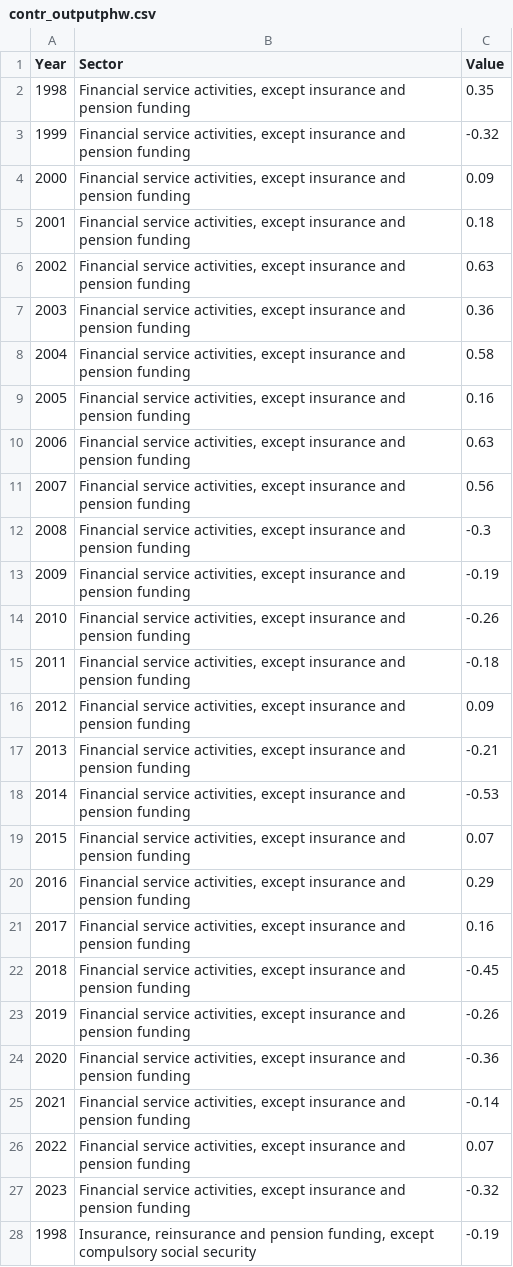
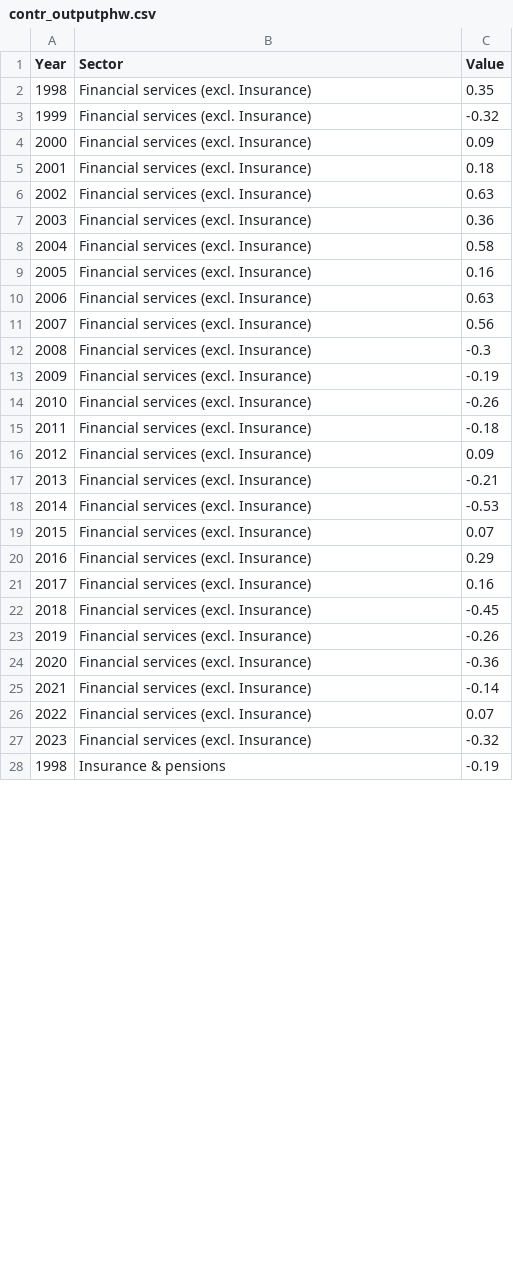
Before and after one commit to louisflamencourt/GrowthLab, a CSV file: contr_outputphw.csv, drawn as a sheet; only a part is shown; the diff covers the shown part only.

Commit message:
Add files via upload

```diff
--- a/contr_outputphw.csv
+++ b/contr_outputphw.csv
@@ -1,28 +1,28 @@
 Year,Sector,Value
-1998,"Financial service activities, except insurance and pension funding",0.35
-1999,"Financial service activities, except insurance and pension funding",-0.32
-2000,"Financial service activities, except insurance and pension funding",0.09
-2001,"Financial service activities, except insurance and pension funding",0.18
-2002,"Financial service activities, except insurance and pension funding",0.63
-2003,"Financial service activities, except insurance and pension funding",0.36
-2004,"Financial service activities, except insurance and pension funding",0.58
-2005,"Financial service activities, except insurance and pension funding",0.16
-2006,"Financial service activities, except insurance and pension funding",0.63
-2007,"Financial service activities, except insurance and pension funding",0.56
-2008,"Financial service activities, except insurance and pension funding",-0.3
-2009,"Financial service activities, except insurance and pension funding",-0.19
-2010,"Financial service activities, except insurance and pension funding",-0.26
-2011,"Financial service activities, except insurance and pension funding",-0.18
-2012,"Financial service activities, except insurance and pension funding",0.09
-2013,"Financial service activities, except insurance and pension funding",-0.21
-2014,"Financial service activities, except insurance and pension funding",-0.53
-2015,"Financial service activities, except insurance and pension funding",0.07
-2016,"Financial service activities, except insurance and pension funding",0.29
-2017,"Financial service activities, except insurance and pension funding",0.16
-2018,"Financial service activities, except insurance and pension funding",-0.45
-2019,"Financial service activities, except insurance and pension funding",-0.26
-2020,"Financial service activities, except insurance and pension funding",-0.36
-2021,"Financial service activities, except insurance and pension funding",-0.14
-2022,"Financial service activities, except insurance and pension funding",0.07
-2023,"Financial service activities, except insurance and pension funding",-0.32
-1998,"Insurance, reinsurance and pension funding, except compulsory social security",-0.19
+1998,Financial services (excl. Insurance),0.35
+1999,Financial services (excl. Insurance),-0.32
+2000,Financial services (excl. Insurance),0.09
+2001,Financial services (excl. Insurance),0.18
+2002,Financial services (excl. Insurance),0.63
+2003,Financial services (excl. Insurance),0.36
+2004,Financial services (excl. Insurance),0.58
+2005,Financial services (excl. Insurance),0.16
+2006,Financial services (excl. Insurance),0.63
+2007,Financial services (excl. Insurance),0.56
+2008,Financial services (excl. Insurance),-0.3
+2009,Financial services (excl. Insurance),-0.19
+2010,Financial services (excl. Insurance),-0.26
+2011,Financial services (excl. Insurance),-0.18
+2012,Financial services (excl. Insurance),0.09
+2013,Financial services (excl. Insurance),-0.21
+2014,Financial services (excl. Insurance),-0.53
+2015,Financial services (excl. Insurance),0.07
+2016,Financial services (excl. Insurance),0.29
+2017,Financial services (excl. Insurance),0.16
+2018,Financial services (excl. Insurance),-0.45
+2019,Financial services (excl. Insurance),-0.26
+2020,Financial services (excl. Insurance),-0.36
+2021,Financial services (excl. Insurance),-0.14
+2022,Financial services (excl. Insurance),0.07
+2023,Financial services (excl. Insurance),-0.32
+1998,Insurance & pensions,-0.19
```
Also changed, not shown: 52 edited cells elsewhere in this file.
